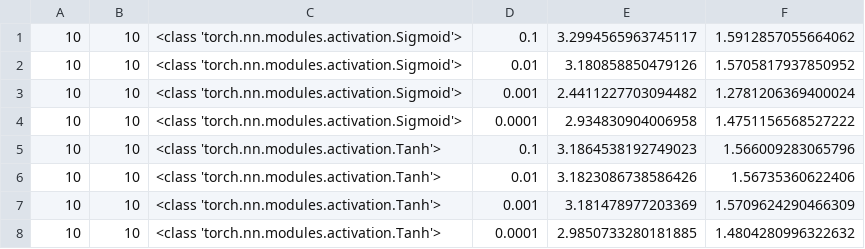
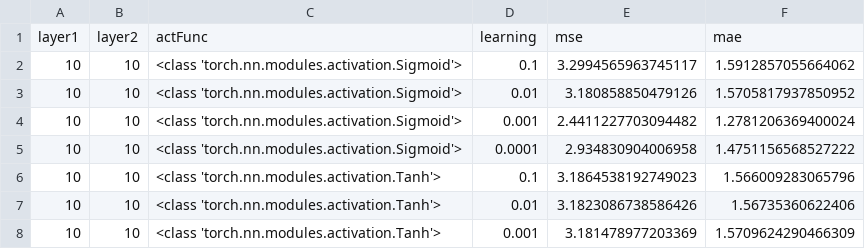
Before and after one commit to EnergyFall266/Localizador-Bluetooth, a CSV file: results.csv, drawn as a sheet; only a part is shown; the shorter side is filled out with more unchanged rows; the diff names each change by its address in the sheet, - before the commit and + after, or states it on an @@ line.

```diff
--- a/results.csv
+++ b/results.csv
+row 1: layer1 | layer2 | actFunc | learning | mse | mae
```
Also changed, not shown: 21 other files.
